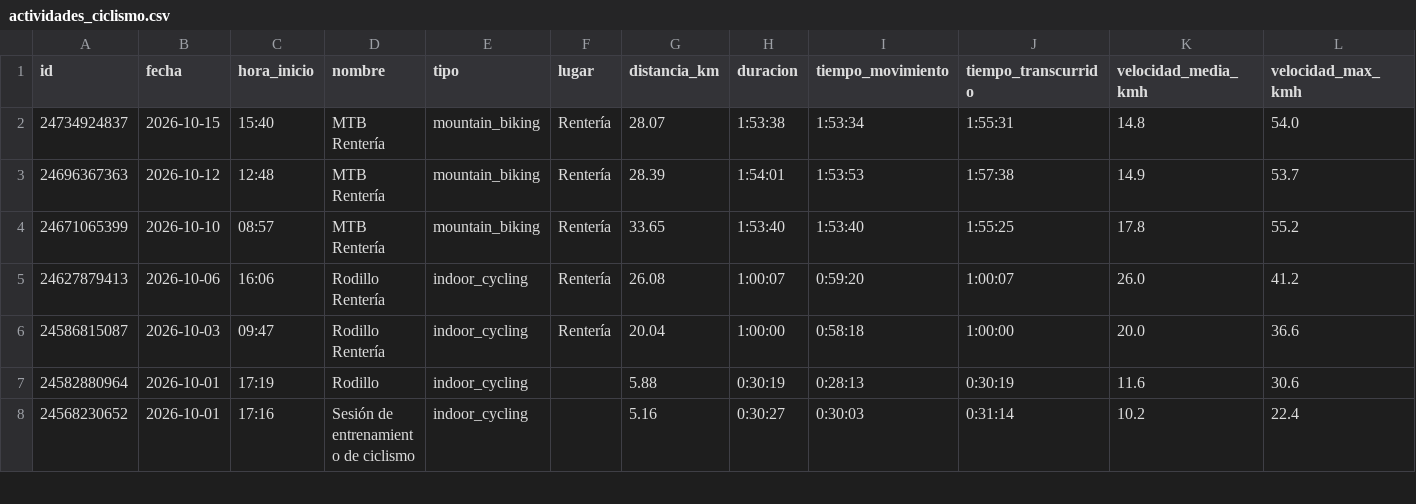
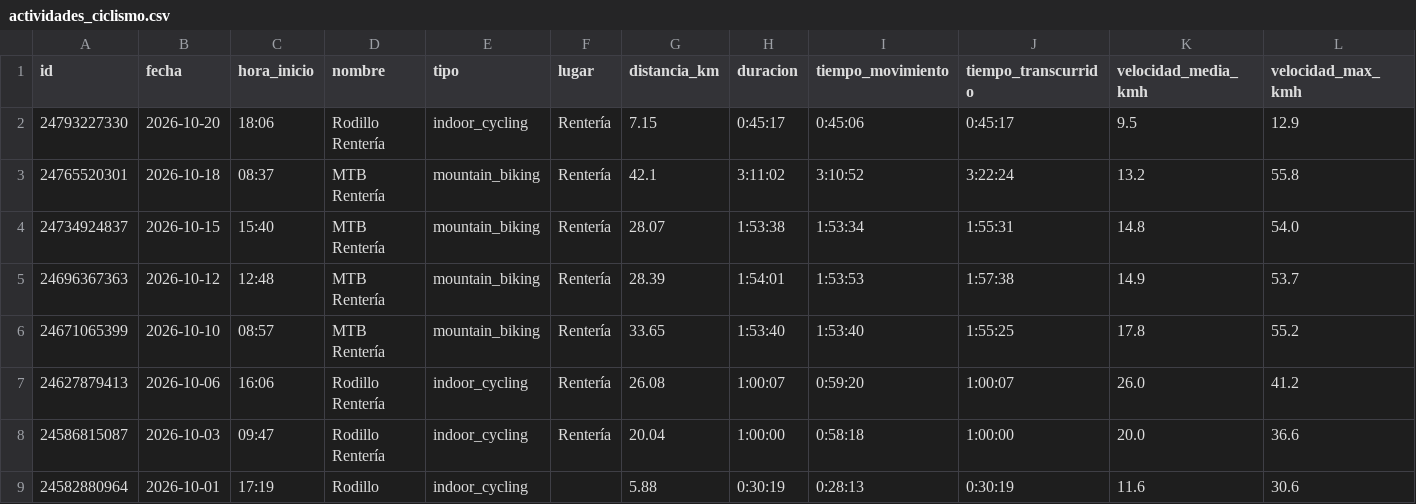
Before and after one commit to burnout21/garmin-ciclismo, a CSV file: datos/actividades_ciclismo.csv, drawn as a sheet; only a part is shown; the shorter side is filled out with more unchanged rows; rows hold the shown columns only; the diff names each change by its address in the sheet, - before the commit and + after, or states it on an @@ line.

Commit message:
Actividades actualizadas 2026-10-21

```diff
--- a/datos/actividades_ciclismo.csv
+++ b/datos/actividades_ciclismo.csv
+row 2: 24793227330 | 2026-10-20 | 18:06 | Rodillo Rentería | indoor_cycling | Rentería | 7.15 | 0:45:17 | 0:45:06 | 0:45:17 | 9.5 | 12.9
+row 3: 24765520301 | 2026-10-18 | 08:37 | MTB Rentería | mountain_biking | Rentería | 42.1 | 3:11:02 | 3:10:52 | 3:22:24 | 13.2 | 55.8
```
Also changed, not shown: 2 other files.
